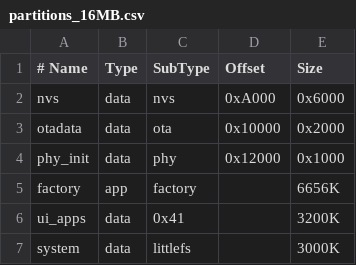
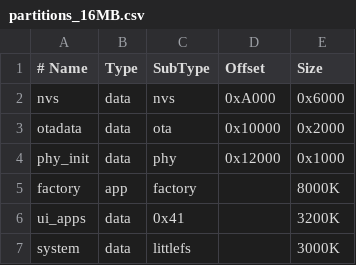
Before and after one commit to esp-mosaico/esp-mosaico-claw, a CSV file: partitions_16MB.csv, drawn as a sheet.

```diff
--- a/partitions_16MB.csv
+++ b/partitions_16MB.csv
@@ -4,3 +4,3 @@ otadata,   data, ota,     0x10000,  0x2000
 phy_init,  data, phy,     0x12000,  0x1000
-factory,   app,  factory,         ,   6656K
+factory,   app,  factory,         ,   8000K
 ui_apps,   data, 0x41,            ,   3200K
```
Also changed, not shown: 2 other files.
